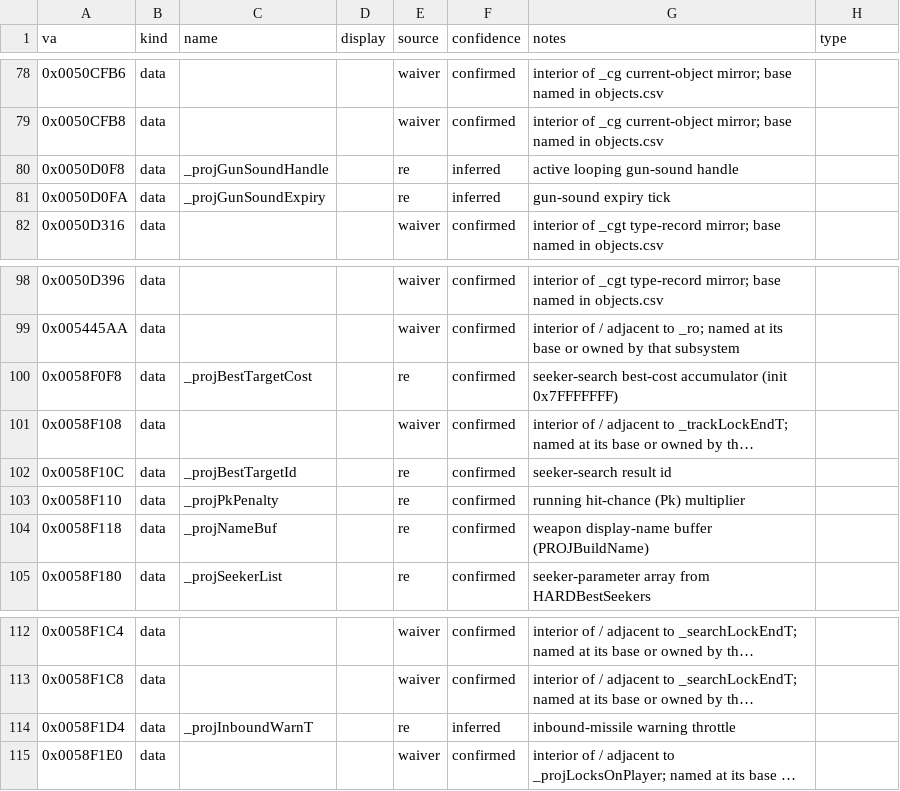
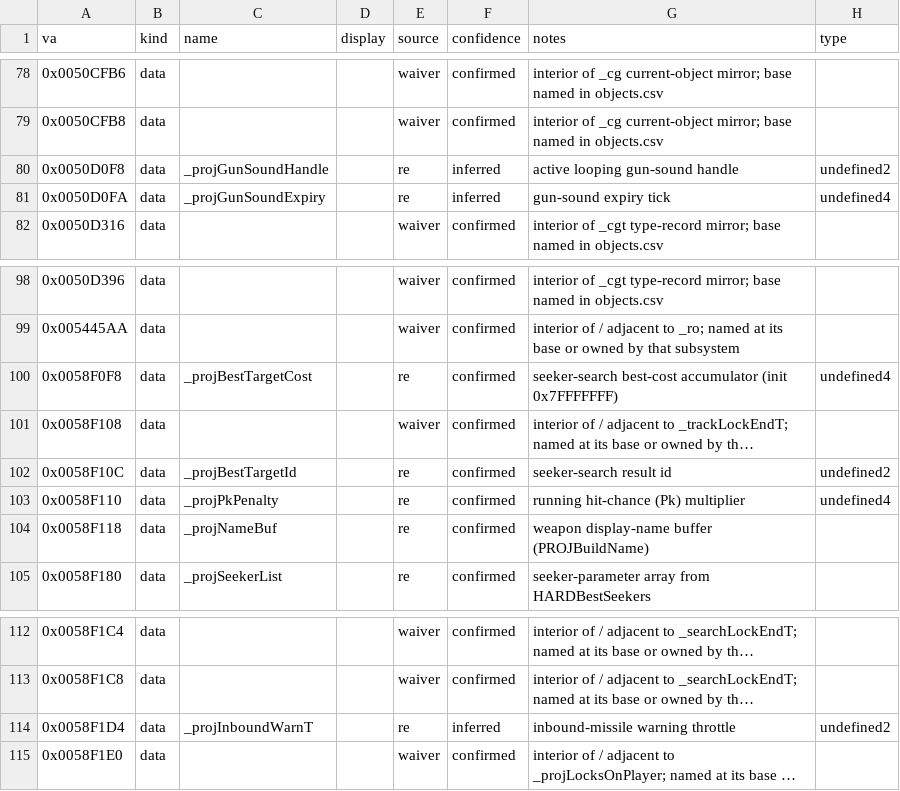
Before and after one commit to jomkz/fighters-codex, a CSV file: db/symbols/weapons.csv, drawn as a sheet; only a part is shown, gaps mark what is left out; long unchanged cells end in …; the diff names each change by its address in the sheet, - before the commit and + after, or states it on an @@ line.

Commit message:
feat(db): type the globals from their proven access width (#455) (#458)
db/symbols/ carries thousands of `data` rows and 32 of them had a type. The fxe
generator (#280) is meant to emit a *typed* globals registry; an untyped one is a
list of addresses. This types 117 more of them, from evidence the code proves.

THE EVIDENCE IS THE INSTRUCTION

An operand's size proves the access width: MOV AL,[x] touches one byte, MOV AX,[x]
two, MOV EAX,[x] four. That is a fact carried by the encoded instruction, not an
inference about it. ExportInventory now records it per address (globals.csv gains
`widths` and `indexed`).

Validated against the 32 globals typed by hand: 24 comparable, 24 agree, 0
mismatches. `--check` re-proves it on every run -- a stored type whose size
contradicts the observed width is an error, not a preference.

WIDTH PROVES THE SIZE, NOT THE SEMANTICS

A 4-byte global is equally consistent with a u32 counter and a T_HANDLE * -- and 12
of those first 32 globals turned out to be pointers. So a width of 4 becomes
`undefined4`, the same honest idiom #452 uses for the arguments an @N decoration
counts but does not describe. Guessing u32 would silently flatten every pointer
into an integer. Sharpening an undefined4 into a real `entity *` stays expected and
allowed. fa_types.h gains undefined1/undefined2 alongside it.

WHAT IS REFUSED

  - indexed accesses ([base + reg]): the address is an ARRAY base, so its width is
    the ELEMENT width -- typing it as a scalar would hand the port an object of the
    wrong size (40 rows).
  - conflicting widths: an address touched as both a byte and a dword is not a
    plain scalar. A finding for #454, not something to average.
  - no width evidence: the address is only ever taken, never dereferenced.
  - inside a function body: a `data` row whose address lies within a function is a
    CODE LABEL, not a global. MSVC's __NLG_Return2 is a branch target in the middle
    of code; Ghidra refuses to lay data over instructions and is right to. Caught
    when applying the types -- it was the one new ApplyTypes failure -- and now
    refused up front rather than put a fictional variable in the registry.

ApplyTypes now types 137 data symbols (was 32) and the failure count is back to the
known 13. Re-exporting surfaced no new referenced globals.

Struct layouts remain #454's job: this column types an ADDRESS, and interiors of an
aggregate are already separate rows under the referenced-globals rule.

Part of #451.

```diff
--- a/db/symbols/weapons.csv
+++ b/db/symbols/weapons.csv
-H80 (type): (empty)
+H80 (type): undefined2
-H81 (type): (empty)
+H81 (type): undefined4
-H100 (type): (empty)
+H100 (type): undefined4
-H102 (type): (empty)
+H102 (type): undefined2
-H103 (type): (empty)
+H103 (type): undefined4
-H114 (type): (empty)
+H114 (type): undefined2
```
Also changed, not shown: db/symbols/memory-resource.csv, db/symbols/renderer.csv, 15 other files.
